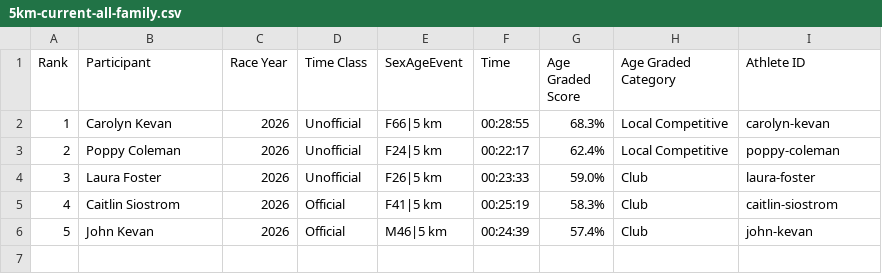
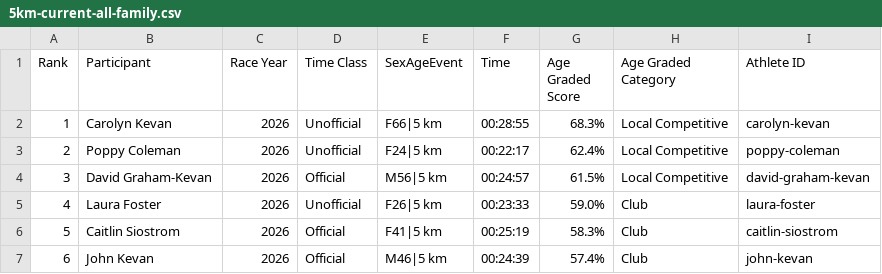
Before and after one commit to johnkevan88888/family-running, a CSV file: data/family/5km-current-all-family.csv, drawn as a sheet; addresses are those after the commit; the diff names each change by its address in the sheet, - before the commit and + after, or states it on an @@ line.

```diff
--- a/data/family/5km-current-all-family.csv
+++ b/data/family/5km-current-all-family.csv
+row 4: 3 | David Graham-Kevan | 2026 | Official | M56|5 km | 00:24:57 | 61.5% | Local Competitive | david-graham-kevan
@@ column A (Rank) renumbered from row 5 down @@
```
Also changed, not shown: data/everyone/5km-current-all-everyone.csv, data/everyone/5km-current-official-everyone.csv, 7 other files.
